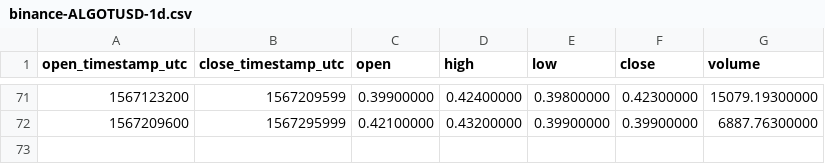
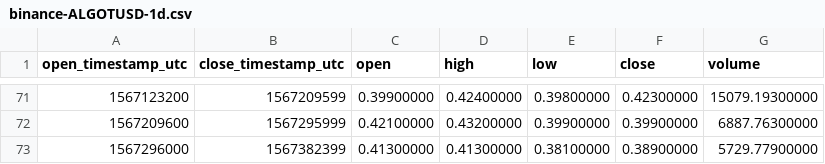
Before and after one commit to cryptobigbro/binance-ALGOTUSD, a CSV file: binance-ALGOTUSD-1d.csv, drawn as a sheet; only a part is shown, gaps mark what is left out; the diff names each change by its address in the sheet, - before the commit and + after, or states it on an @@ line.

```diff
--- a/binance-ALGOTUSD-1d.csv
+++ b/binance-ALGOTUSD-1d.csv
+row 73: 1567296000 | 1567382399 | 0.41300000 | 0.41300000 | 0.38100000 | 0.38900000 | 5729.77900000
```
Also changed, not shown: binance-ALGOTUSD-1h.csv.
